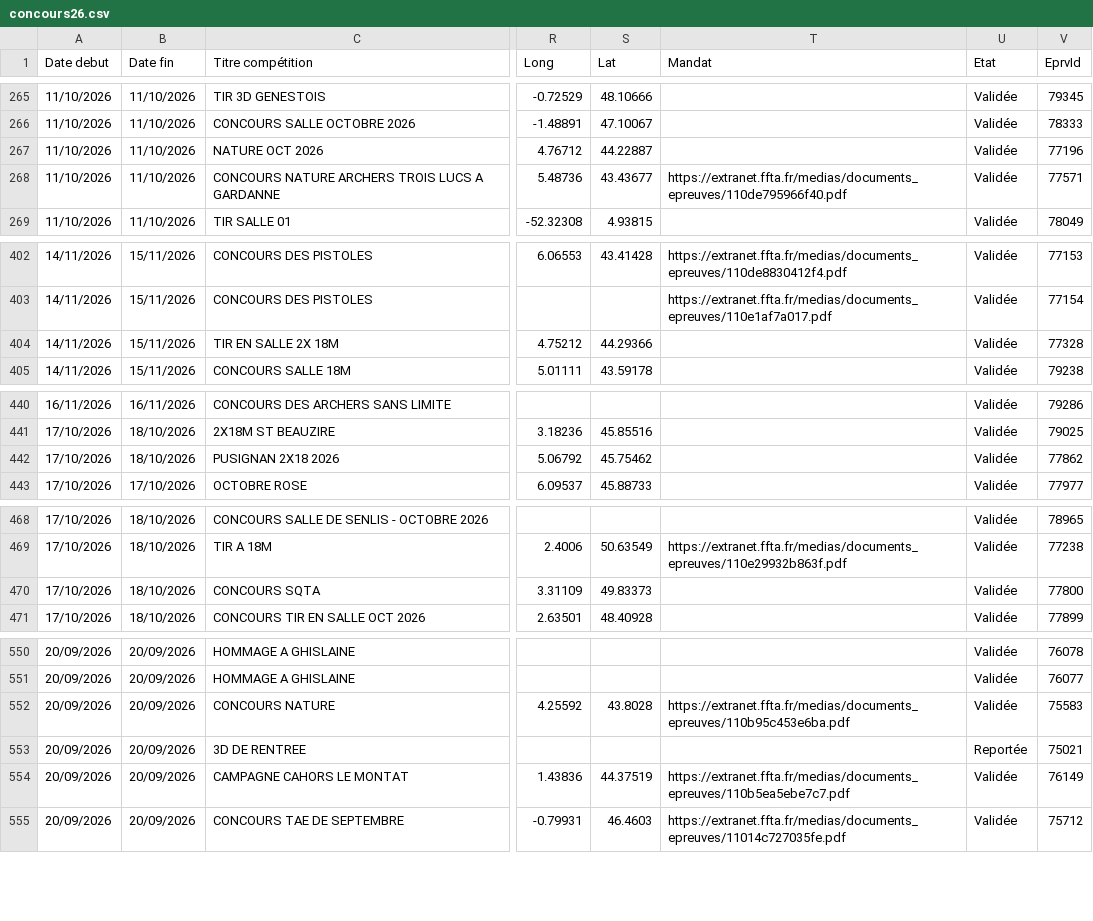
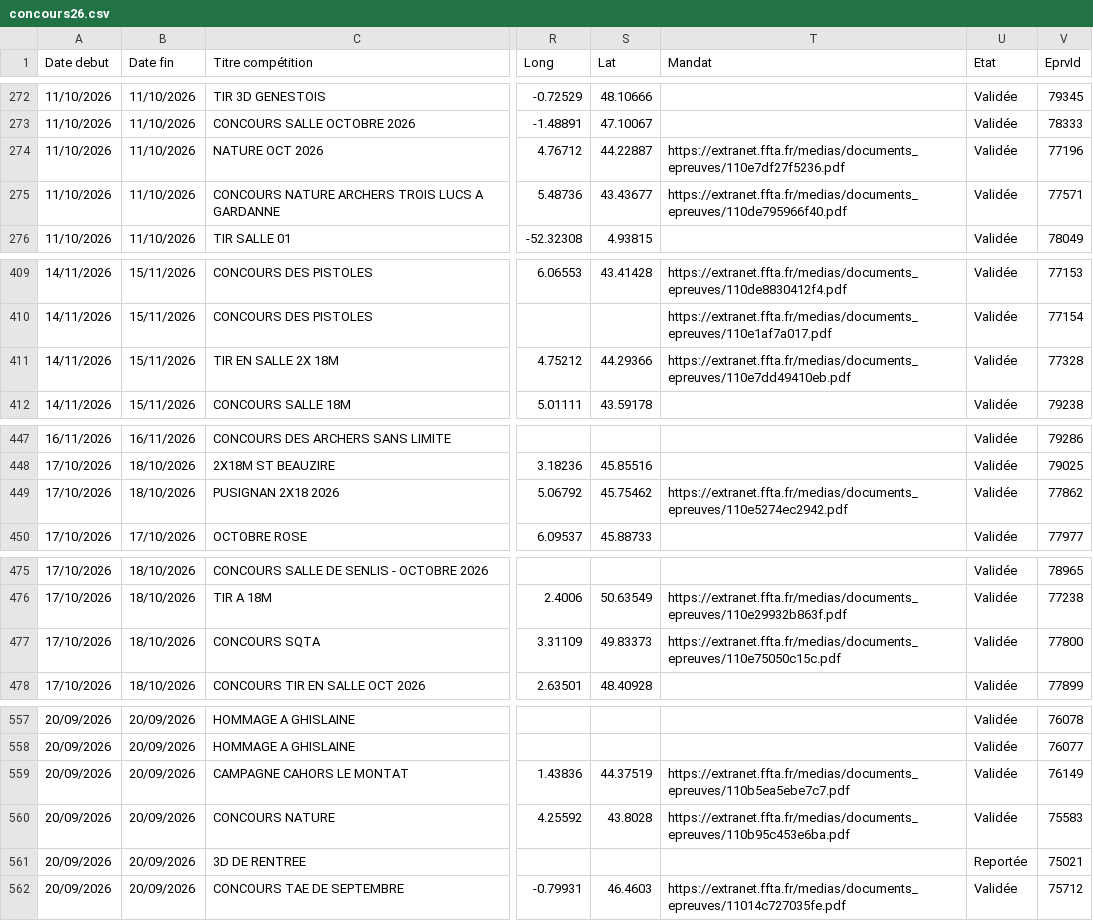
Before and after one commit to Comite-regional/Calendrier_FFTA, a CSV file: concours26.csv, drawn as a sheet; only a part is shown, gaps mark what is left out; addresses are those after the commit; the diff covers the shown part only; the diff names each change by its address in the sheet, - before the commit and + after, or states it on an @@ line.

```diff
--- a/concours26.csv
+++ b/concours26.csv
-T274 (Mandat): (empty)
+T274 (Mandat): https://extranet.ffta.fr/medias/documents_epreuves/110e7df27f5236.pdf
-T411 (Mandat): (empty)
+T411 (Mandat): https://extranet.ffta.fr/medias/documents_epreuves/110e7dd49410eb.pdf
-T449 (Mandat): (empty)
+T449 (Mandat): https://extranet.ffta.fr/medias/documents_epreuves/110e5274ec2942.pdf
-T477 (Mandat): (empty)
+T477 (Mandat): https://extranet.ffta.fr/medias/documents_epreuves/110e75050c15c.pdf
@@ row 554 moved to row 559: 20/09/2026 @@
```
Also changed, not shown: 8 added rows, 1 removed row, 7 moved rows and 21 edited cells elsewhere in this file.
